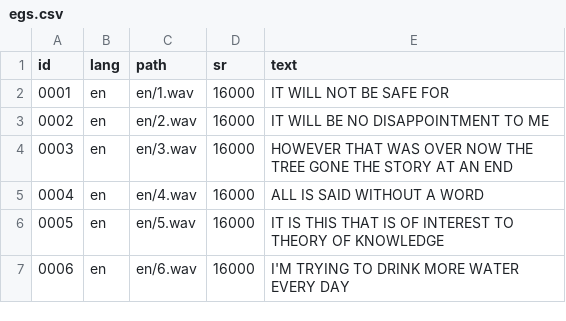
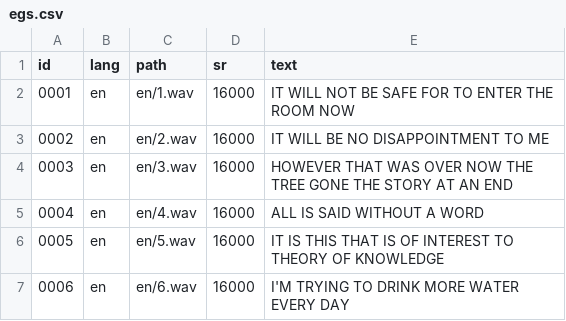
Before and after one commit to 6322773829/1, a CSV file: egs.csv, drawn as a sheet; only a part is shown.

Commit message:
Update egs.csv

```diff
--- a/egs.csv
+++ b/egs.csv
@@ -1,3 +1,3 @@
 id,lang,path,sr,text
-0001,en,en/1.wav,16000,"IT WILL NOT BE SAFE FOR "
+0001,en,en/1.wav,16000,"IT WILL NOT BE SAFE FOR TO ENTER THE ROOM NOW"
 0002,en,en/2.wav,16000,"IT WILL BE NO DISAPPOINTMENT TO ME"
```
